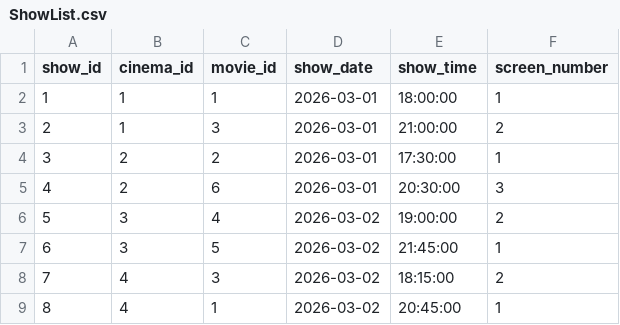
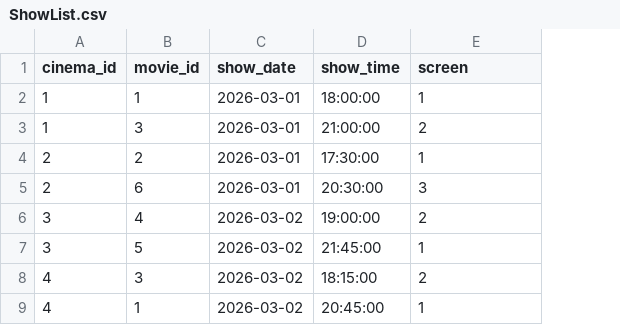
Before and after one commit to Predazu/Dv1663-Sql, a CSV file: Data/ShowList.csv, drawn as a sheet; removed rows and columns are numbered as before the commit, all else as after; the diff names each change by its address in the sheet, - before the commit and + after, or states it on an @@ line.

```diff
--- a/Data/ShowList.csv
+++ b/Data/ShowList.csv
-column A (show_id), rows 2-9: 1 | 2 | 3 | 4 | 5 | 6 | 7 | 8
-E1: screen_number
+E1: screen
```
Also changed, not shown: Data/Movies.csv, 3 other files.
